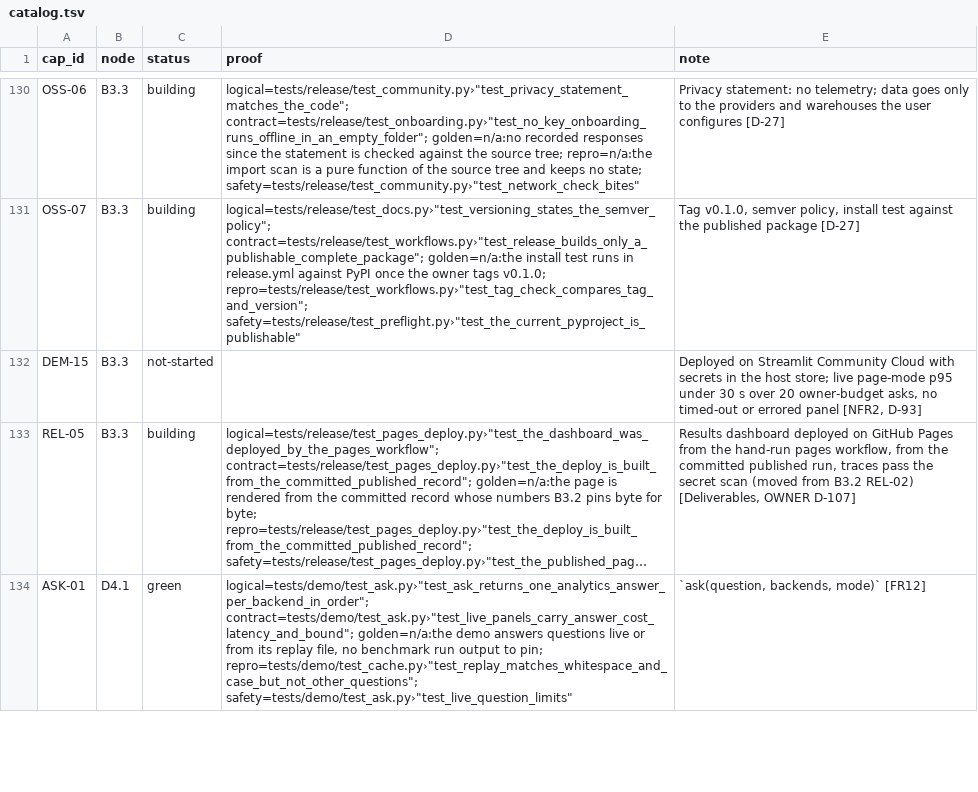
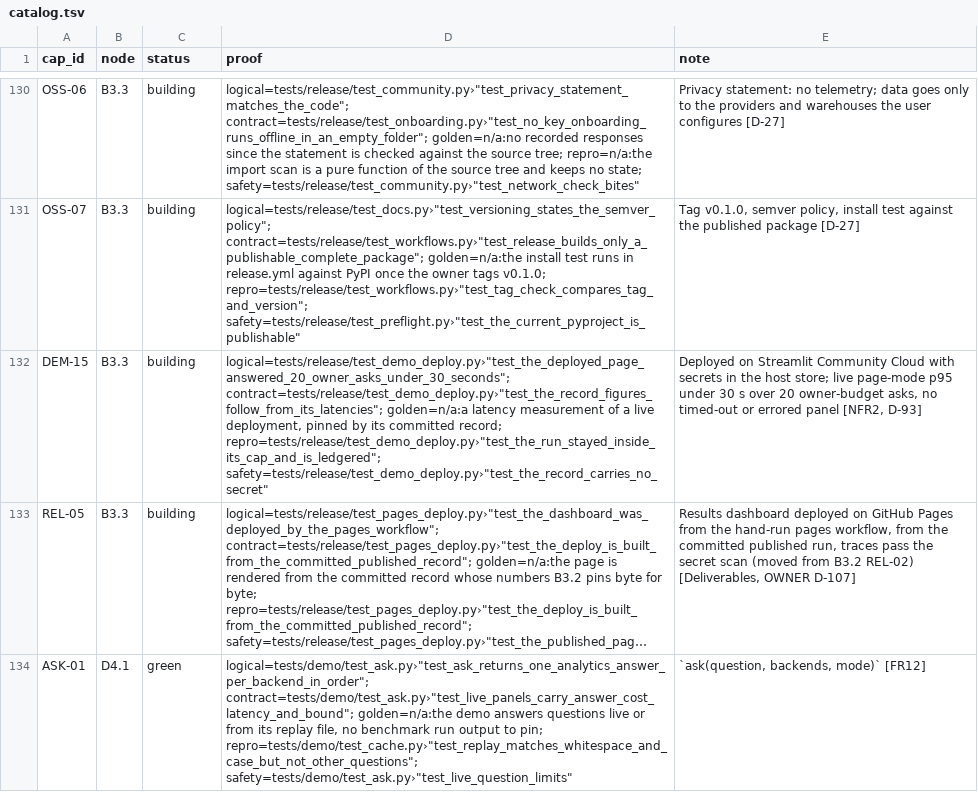
Before and after one commit to biplob819/agentic-analytics, a TSV file: docs/graph/catalog.tsv, drawn as a sheet; only a part is shown, gaps mark what is left out; long unchanged cells end in …; the diff names each change by its address in the sheet, - before the commit and + after, or states it on an @@ line.

```diff
--- a/docs/graph/catalog.tsv
+++ b/docs/graph/catalog.tsv
-C132 (status): not-started
+C132 (status): building
-D132 (proof): (empty)
+D132 (proof): logical=tests/release/test_demo_deploy.py›"test_the_deployed_page_answered_20_owner_asks_under_30_seconds"; contract=tests/release/test_demo_deploy.py›"test_the_record_figures_follow_from_its_latencies"; golden=n/a:a latency measurement of a live deployment, pinned by its committed record; repro=tests/release/test_demo_deploy.py›"test_the_run_stayed_inside_its_cap_and_is_ledgered"; safety=tests/release/test_demo_deploy.py›"test_the_record_carries_no_secret"
```
Also changed, not shown: 13 other files.
